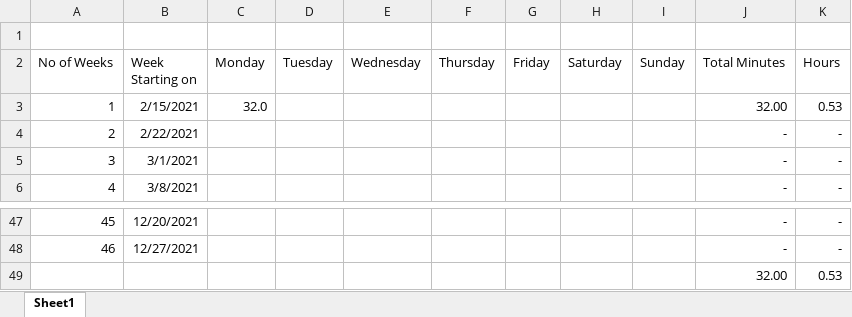
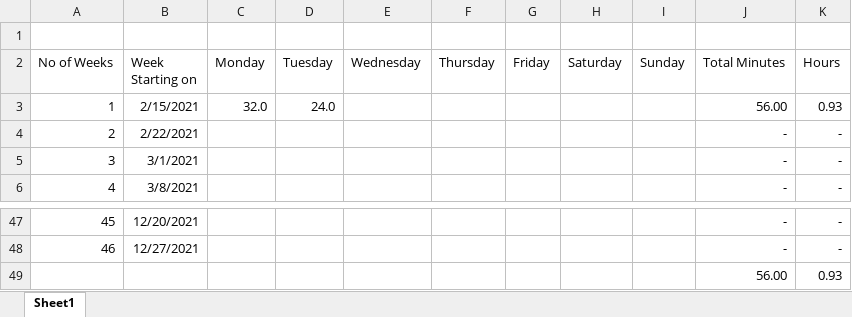
Before and after one commit to pbl2108/coding-sessions, an Excel workbook: Time Tracking.xlsx, sheet Sheet1, drawn as a sheet; only a part is shown, gaps mark what is left out; values as stored, in another font and other column widths than the file's, no borders; removed rows and columns are numbered as before the commit, all else as after; the diff names each change by its address in the sheet, - before the commit and + after, or states it on an @@ line.

Commit message:
Updated time.

```diff
--- a/Time Tracking.xlsx (sheet Sheet1)
+++ b/Time Tracking.xlsx (sheet Sheet1)
-D3 (Tuesday): (empty)
+D3 (Tuesday): 24.0
-J3 (Total Minutes): 32.00
+J3 (Total Minutes): 56.00
-K3 (Hours): 0.53
+K3 (Hours): 0.93
-row 49:  |  |  |  |  |  |  |  |  | 32.00 | 0.53
+row 49:  |  |  |  |  |  |  |  |  | 56.00 | 0.93
```
